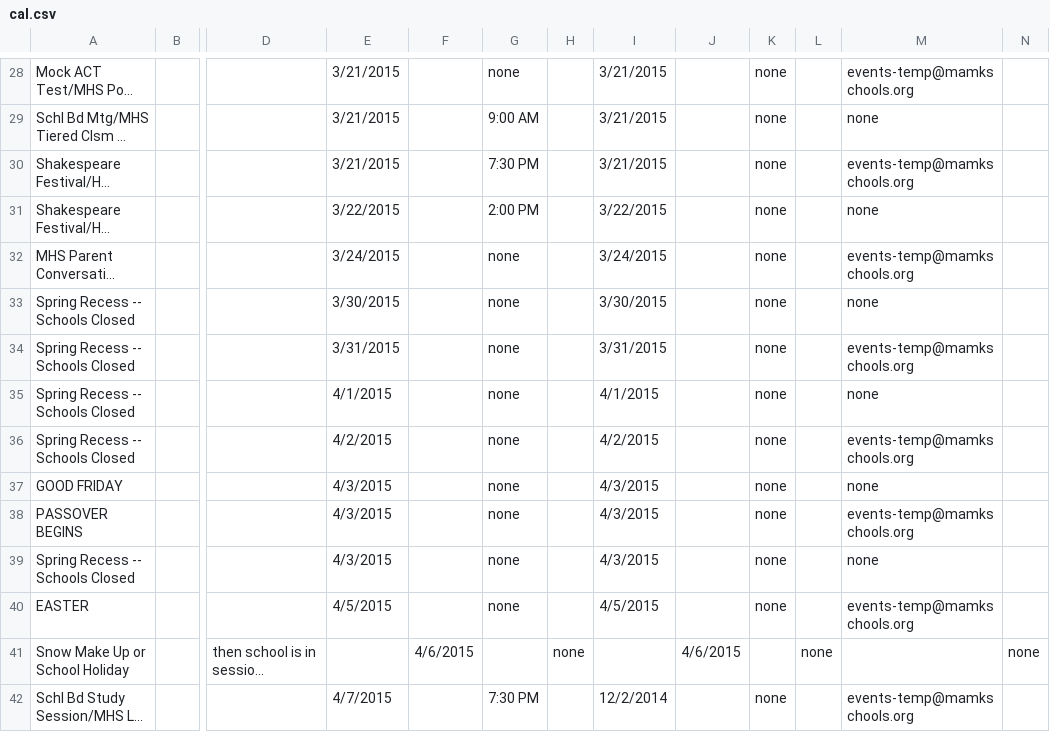
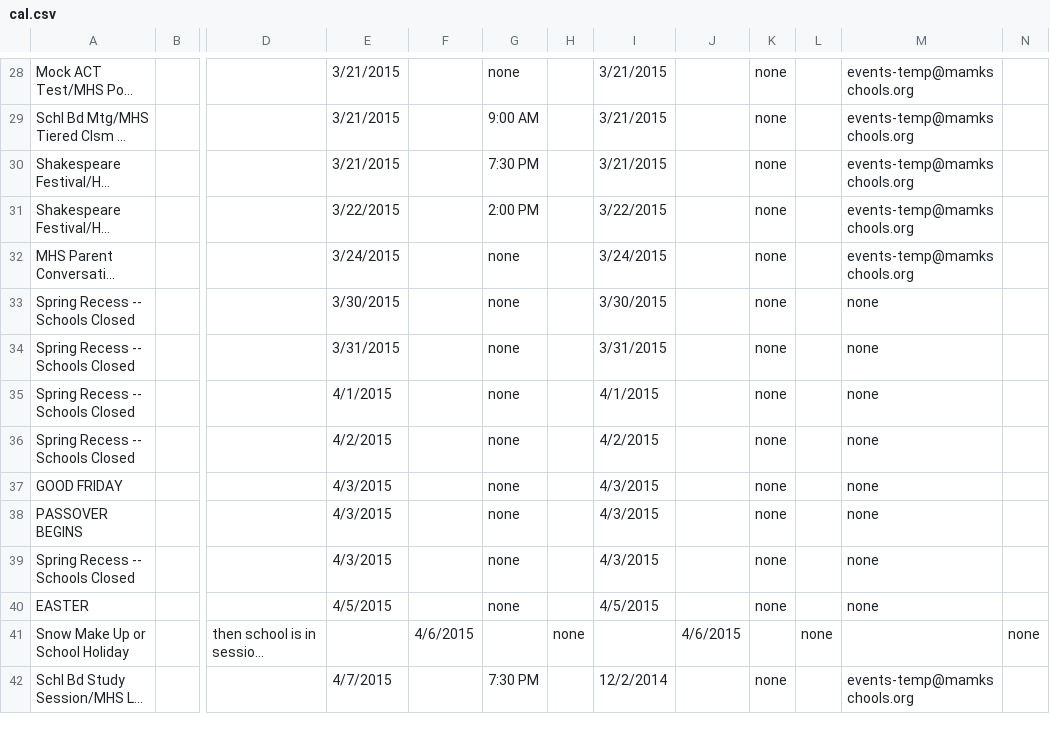
Before and after one commit to MHSCSClub/FBLA_MobileApp_2015, a CSV file: FBLA2015/app/src/main/res/raw/cal.csv, drawn as a sheet; only a part is shown, gaps mark what is left out; long unchanged cells end in …; the diff covers the shown part only; the diff names each change by its address in the sheet, - before the commit and + after, or states it on an @@ line.

```diff
--- a/FBLA2015/app/src/main/res/raw/cal.csv
+++ b/FBLA2015/app/src/main/res/raw/cal.csv
-M29: none
+M29: events-temp@mamkschools.org
-M31: none
+M31: events-temp@mamkschools.org
-M34: events-temp@mamkschools.org
+M34: none
-M36: events-temp@mamkschools.org
+M36: none
-M38: events-temp@mamkschools.org
+M38: none
-M40: events-temp@mamkschools.org
+M40: none
```
Also changed, not shown: 58 edited cells elsewhere in this file, 28 other files.
